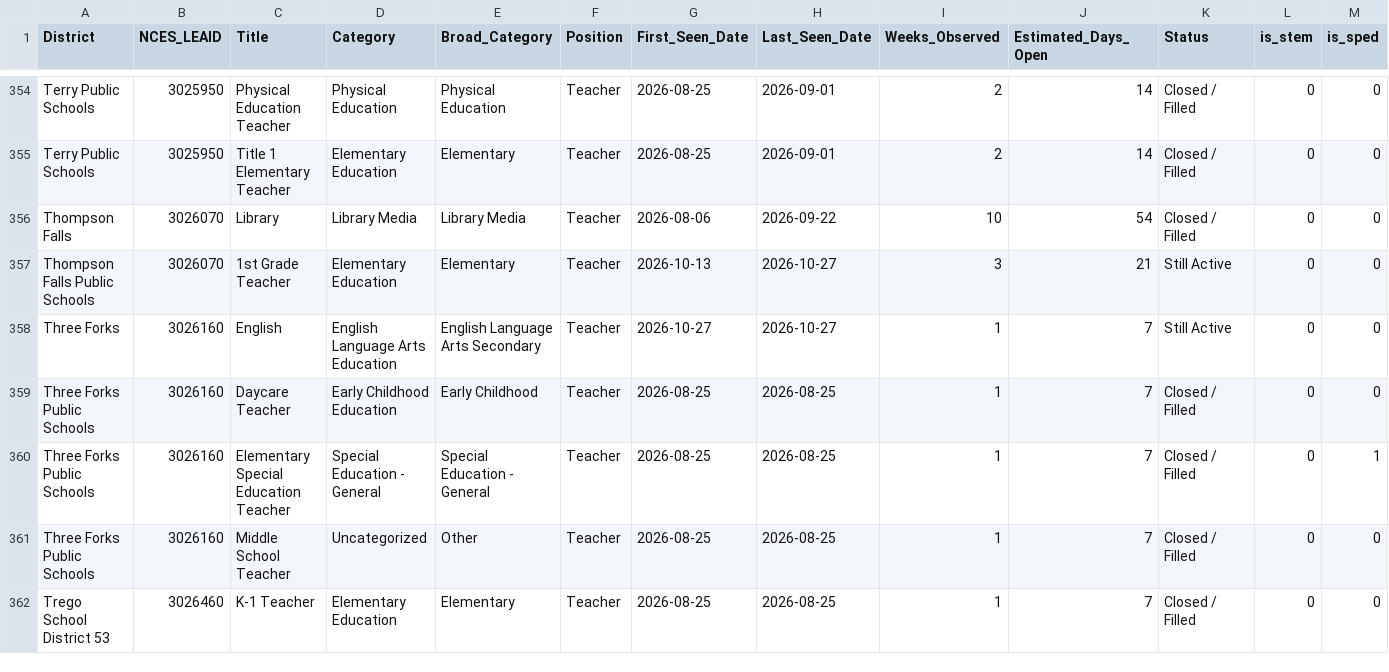
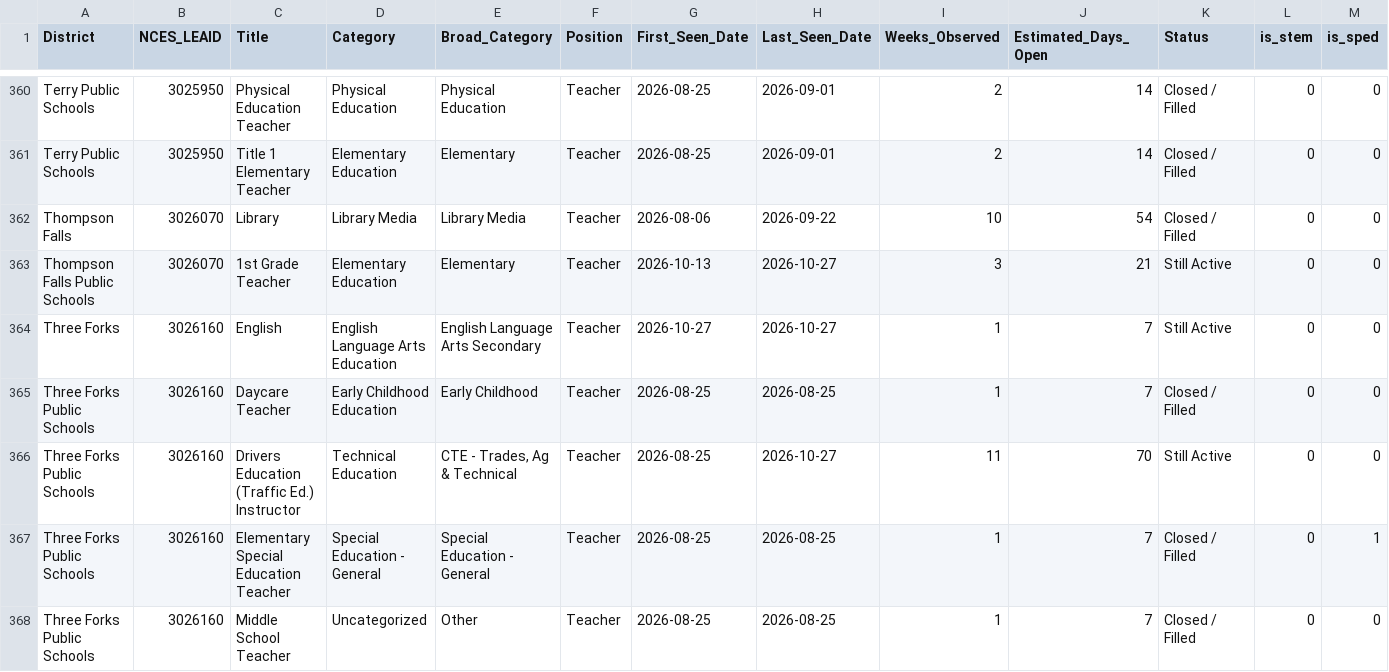
Before and after one commit to bostickmike/Montana-Education-Jobs-Dashboard, a CSV file: Mt_Ed_Jobs/job_duration_spells.csv, drawn as a sheet; only a part is shown, gaps mark what is left out; the shorter side is filled out with more unchanged rows; rows hold the shown columns only; the diff covers the shown part only; the diff names each change by its address in the sheet, - before the commit and + after, or states it on an @@ line.

```diff
--- a/Mt_Ed_Jobs/job_duration_spells.csv
+++ b/Mt_Ed_Jobs/job_duration_spells.csv
+row 366: Three Forks Public Schools | 3026160 | Drivers Education (Traffic Ed.) Instructor | Technical Education | CTE - Trades, Ag & Technical | Teacher | 2026-08-25 | 2026-10-27 | 11 | 70 | Still Active | 0 | 0
```
Also changed, not shown: 6 added rows elsewhere in this file, Mt_Ed_Jobs/allnow.csv, Mt_Ed_Jobs/allsum.csv, 4 other files.
